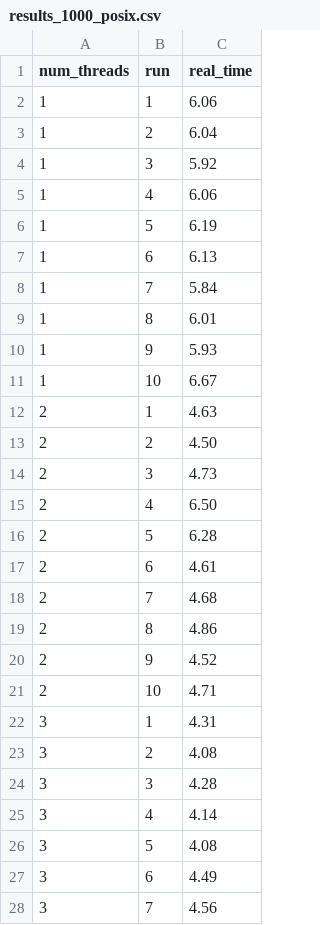
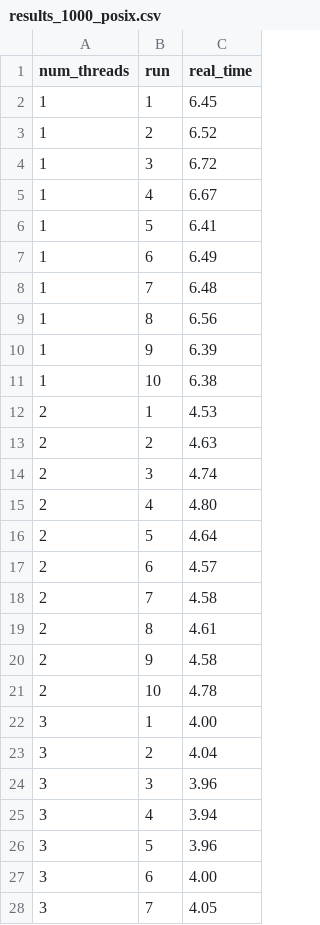
Before and after one commit to luismomm2110/UDESC-programacao-paralela, a CSV file: results_1000_posix.csv, drawn as a sheet; only a part is shown; the diff covers the shown part only.

Commit message:
atualiza csv

```diff
--- a/results_1000_posix.csv
+++ b/results_1000_posix.csv
@@ -1,28 +1,28 @@
 num_threads,run,real_time
-1,1,6.06
-1,2,6.04
-1,3,5.92
-1,4,6.06
-1,5,6.19
-1,6,6.13
-1,7,5.84
-1,8,6.01
-1,9,5.93
-1,10,6.67
-2,1,4.63
-2,2,4.50
-2,3,4.73
-2,4,6.50
-2,5,6.28
-2,6,4.61
-2,7,4.68
-2,8,4.86
-2,9,4.52
-2,10,4.71
-3,1,4.31
-3,2,4.08
-3,3,4.28
-3,4,4.14
-3,5,4.08
-3,6,4.49
-3,7,4.56
+1,1,6.45
+1,2,6.52
+1,3,6.72
+1,4,6.67
+1,5,6.41
+1,6,6.49
+1,7,6.48
+1,8,6.56
+1,9,6.39
+1,10,6.38
+2,1,4.53
+2,2,4.63
+2,3,4.74
+2,4,4.80
+2,5,4.64
+2,6,4.57
+2,7,4.58
+2,8,4.61
+2,9,4.58
+2,10,4.78
+3,1,4.00
+3,2,4.04
+3,3,3.96
+3,4,3.94
+3,5,3.96
+3,6,4.00
+3,7,4.05
```
Also changed, not shown: 73 edited cells elsewhere in this file.
